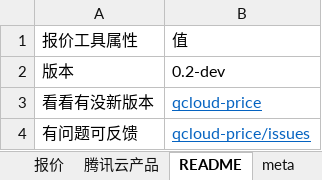
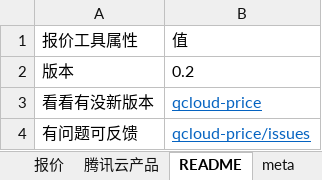
Before and after one commit to chen56/qcloud-price, an Excel workbook: price.xlsx, sheet README, drawn as a sheet; values as stored, in another font and other column widths than the file's, no borders; charts and pictures and table styles not drawn; the diff names each change by its address in the sheet, - before the commit and + after, or states it on an @@ line.

Commit message:
new release-0.2

```diff
--- a/price.xlsx (sheet README)
+++ b/price.xlsx (sheet README)
-B2: 0.2-dev
+B2: 0.2
```
